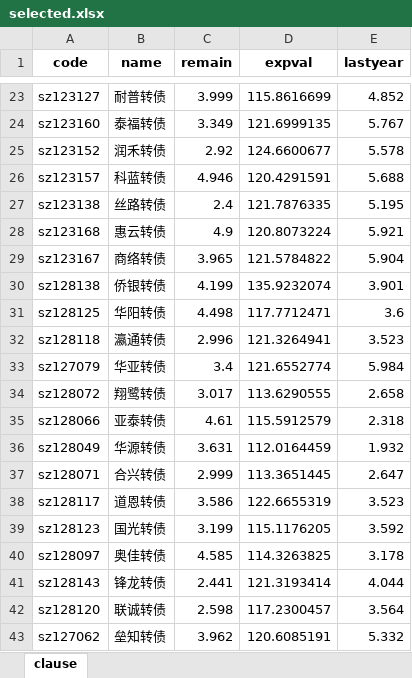
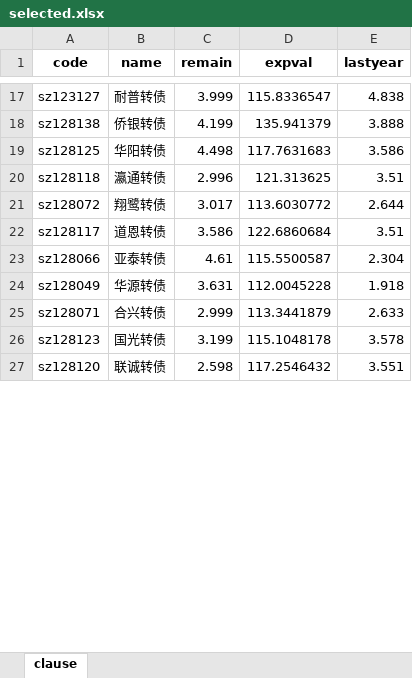
Before and after one commit to xiushu2012/Harpoon, an Excel workbook: selected.xlsx, sheet clause, drawn as a sheet; only a part is shown, gaps mark what is left out; values as stored, in another font and other column widths than the file's, no borders; removed rows and columns are numbered as before the commit, all else as after; the diff covers the shown part only; the diff names each change by its address in the sheet, - before the commit and + after, or states it on an @@ line.

```diff
--- a/selected.xlsx (sheet clause)
+++ b/selected.xlsx (sheet clause)
-D17 (expval): 115.8616699
+D17 (expval): 115.8336547
-E17 (lastyear): 4.852
+E17 (lastyear): 4.838
-row 24: sz123160 | 泰福转债 | 3.349 | 121.6999135 | 5.767
-row 25: sz123152 | 润禾转债 | 2.92 | 124.6600677 | 5.578
-row 26: sz123157 | 科蓝转债 | 4.946 | 120.4291591 | 5.688
-row 27: sz123138 | 丝路转债 | 2.4 | 121.7876335 | 5.195
-row 28: sz123168 | 惠云转债 | 4.9 | 120.8073224 | 5.921
-row 29: sz123167 | 商络转债 | 3.965 | 121.5784822 | 5.904
-D18 (expval): 135.9232074
+D18 (expval): 135.941379
-E18 (lastyear): 3.901
+E18 (lastyear): 3.888
-D19 (expval): 117.7712471
+D19 (expval): 117.7631683
-E19 (lastyear): 3.6
+E19 (lastyear): 3.586
-D20 (expval): 121.3264941
+D20 (expval): 121.313625
-E20 (lastyear): 3.523
+E20 (lastyear): 3.51
-row 33: sz127079 | 华亚转债 | 3.4 | 121.6552774 | 5.984
-D21 (expval): 113.6290555
+D21 (expval): 113.6030772
-E21 (lastyear): 2.658
+E21 (lastyear): 2.644
+row 22: sz128117 | 道恩转债 | 3.586 | 122.6860684 | 3.51
-D23 (expval): 115.5912579
+D23 (expval): 115.5500587
-E23 (lastyear): 2.318
+E23 (lastyear): 2.304
-D24 (expval): 112.0164459
+D24 (expval): 112.0045228
-E24 (lastyear): 1.932
+E24 (lastyear): 1.918
-D25 (expval): 113.3651445
+D25 (expval): 113.3441879
-E25 (lastyear): 2.647
+E25 (lastyear): 2.633
-row 38: sz128117 | 道恩转债 | 3.586 | 122.6655319 | 3.523
-D26 (expval): 115.1176205
+D26 (expval): 115.1048178
-E26 (lastyear): 3.592
+E26 (lastyear): 3.578
-row 40: sz128097 | 奥佳转债 | 4.585 | 114.3263825 | 3.178
-row 41: sz128143 | 锋龙转债 | 2.441 | 121.3193414 | 4.044
-D27 (expval): 117.2300457
+D27 (expval): 117.2546432
-E27 (lastyear): 3.564
+E27 (lastyear): 3.551
-row 43: sz127062 | 垒知转债 | 3.962 | 120.6085191 | 5.332
```
Also changed, not shown: 10 added rows, 30 removed rows and 48 edited cells elsewhere in this sheet, braised.xlsx, 2 other files.
